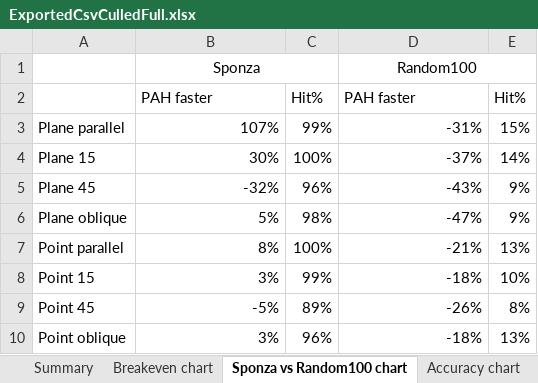
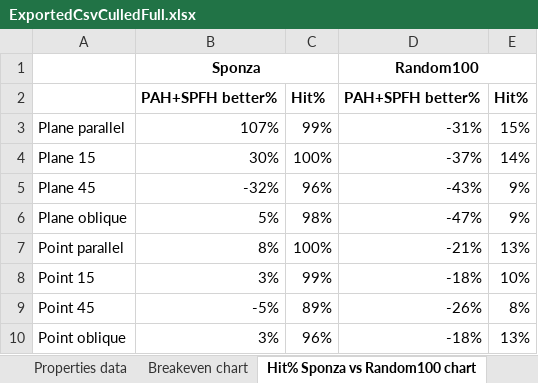
Before and after one commit to Lapo9/Ray-Distribution-Aware-Heuristics-for-BVHs-Construction-in-Ray-Tracing, an Excel workbook: Results/ExportedCsvCulledFull.xlsx, sheet Hit% Sponza vs Random100 chart, drawn as a sheet; values as stored, in another font and other column widths than the file's, no borders; charts and pictures not drawn; the diff names each change by its address in the sheet, - before the commit and + after, or states it on an @@ line.

```diff
--- a/Results/ExportedCsvCulledFull.xlsx (sheet Hit% Sponza vs Random100 chart)
+++ b/Results/ExportedCsvCulledFull.xlsx (sheet Hit% Sponza vs Random100 chart)
-sheet tab: Sponza vs Random100 chart
+sheet tab: Hit% Sponza vs Random100 chart
-B1 bold: off
+B1 bold: on
-D1 bold: off
+D1 bold: on
-B2: PAH faster
+B2: PAH+SPFH better%
-B2:E2 bold: off
+B2:E2 bold: on
-D2: PAH faster
+D2: PAH+SPFH better%
```
Also changed, not shown: sheet Overlapping% chart, sheet All quality comparisons, sheet PAH and SPFH build time, other sheet tabs, formulas that keep their value, charts or pictures, 7 other files.
